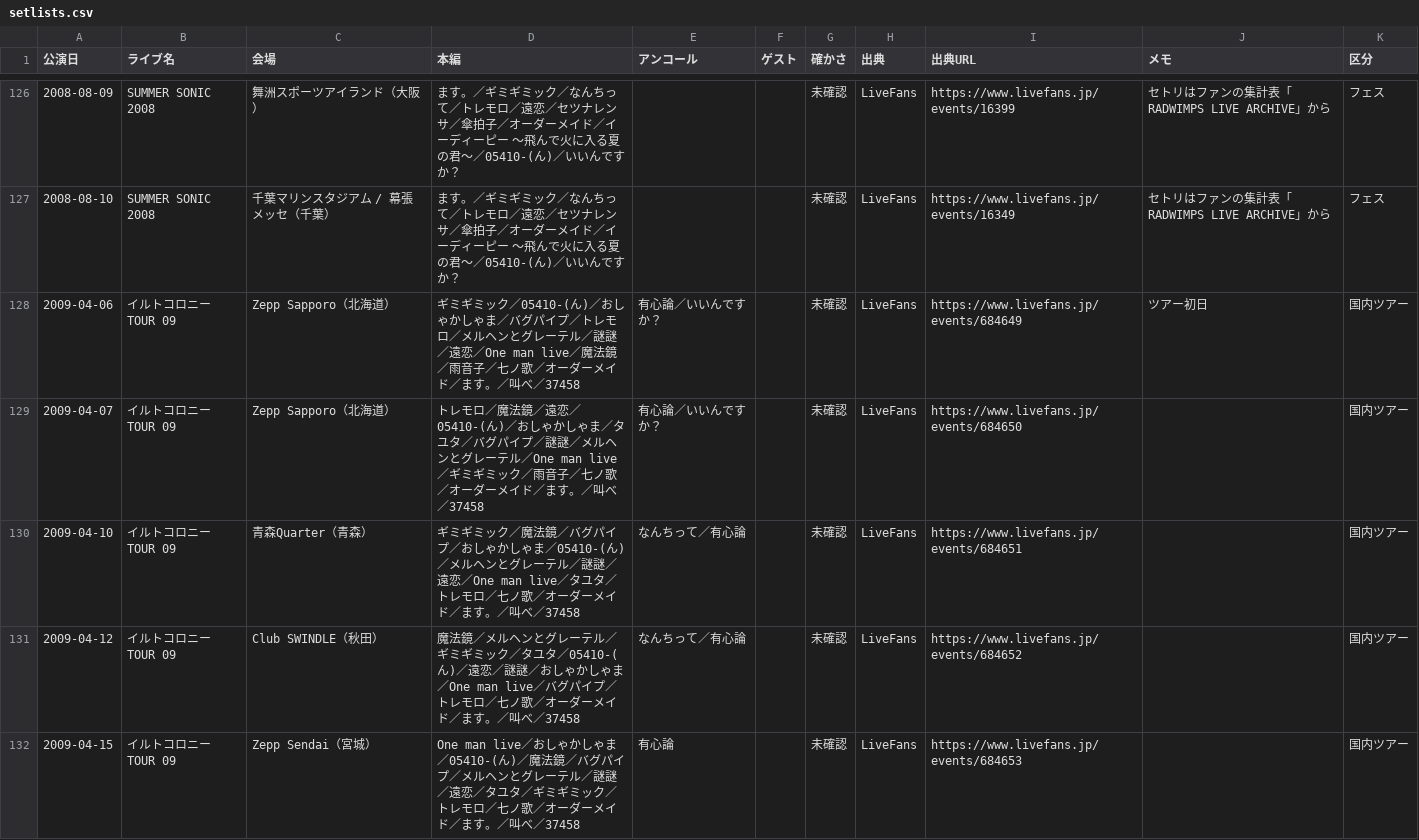
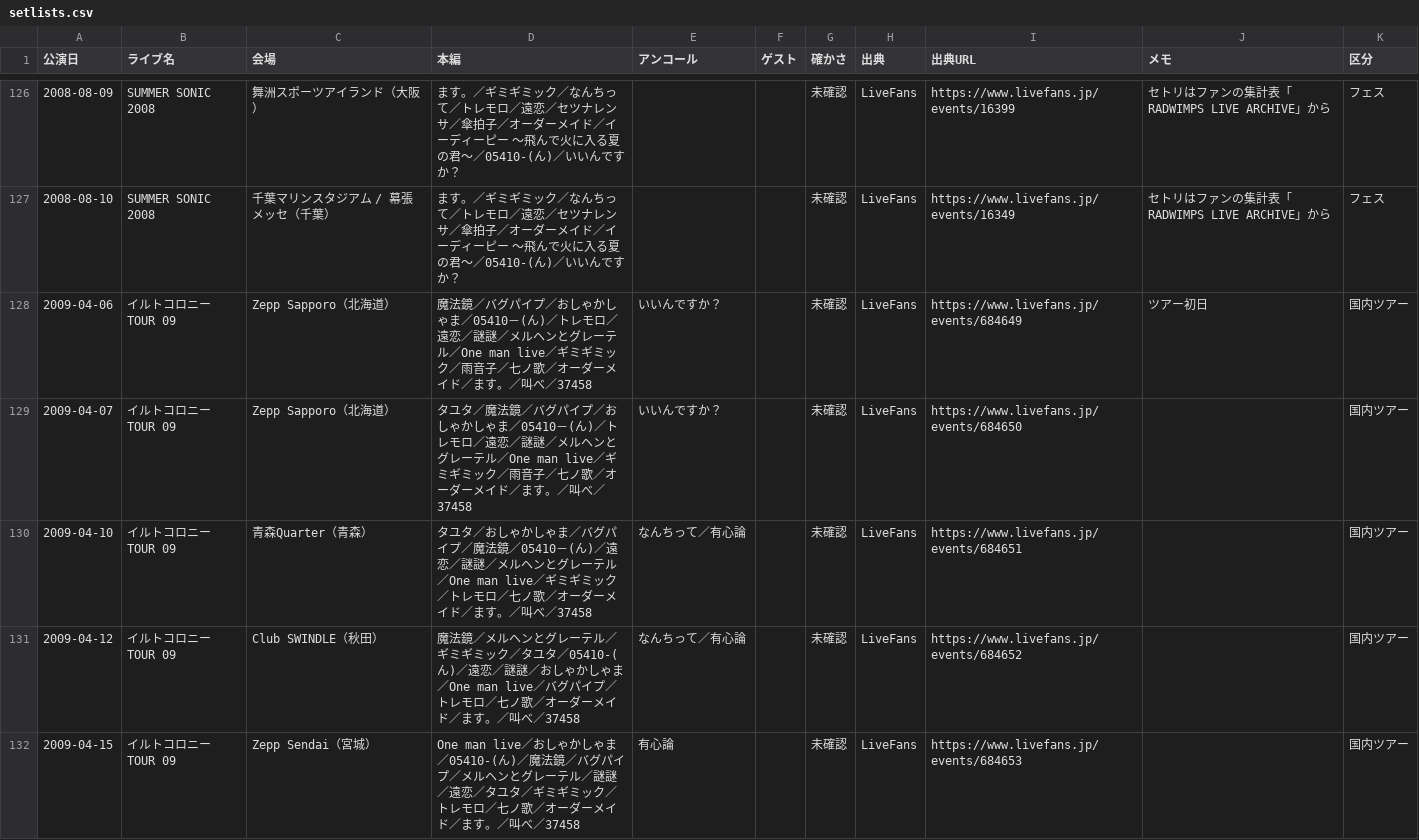
Before and after one commit to radwimps-archive/radwimps-interview-index, a CSV file: data/setlists.csv, drawn as a sheet; only a part is shown, gaps mark what is left out.

Commit message:
Update setlists.csv

```diff
--- a/data/setlists.csv
+++ b/data/setlists.csv
@@ -127,5 +127,5 @@
 2008-08-10,SUMMER SONIC 2008,千葉マリンスタジアム / 幕張メッセ（千葉）,ます。／ギミギミック／なんちって／トレモロ／遠恋／セツナレンサ／傘拍子／オーダーメイド／イーディーピー 〜飛んで火に入る夏の君〜／05410-(ん)／いいんですか？,,,未確認,LiveFans,https://www.livefans.jp/events/16349,セトリはファンの集計表「RADWIMPS LIVE ARCHIVE」から,フェス
-2009-04-06,イルトコロニー TOUR 09,Zepp Sapporo（北海道）,ギミギミック／05410-(ん)／おしゃかしゃま／バグパイプ／トレモロ／メルヘンとグレーテル／謎謎／遠恋／One man live／魔法鏡／雨音子／七ノ歌／オーダーメイド／ます。／叫べ／37458,有心論／いいんですか？,,未確認,LiveFans,https://www.livefans.jp/events/684649,ツアー初日,国内ツアー
-2009-04-07,イルトコロニー TOUR 09,Zepp Sapporo（北海道）,トレモロ／魔法鏡／遠恋／05410-(ん)／おしゃかしゃま／タユタ／バグパイプ／謎謎／メルヘンとグレーテル／One man live／ギミギミック／雨音子／七ノ歌／オーダーメイド／ます。／叫べ／37458,有心論／いいんですか？,,未確認,LiveFans,https://www.livefans.jp/events/684650,,国内ツアー
-2009-04-10,イルトコロニー TOUR 09,青森Quarter（青森）,ギミギミック／魔法鏡／バグパイプ／おしゃかしゃま／05410-(ん)／メルヘンとグレーテル／謎謎／遠恋／One man live／タユタ／トレモロ／七ノ歌／オーダーメイド／ます。／叫べ／37458,なんちって／有心論,,未確認,LiveFans,https://www.livefans.jp/events/684651,,国内ツアー
+2009-04-06,イルトコロニー TOUR 09,Zepp Sapporo（北海道）,魔法鏡／バグパイプ／おしゃかしゃま／05410－(ん)／トレモロ／遠恋／謎謎／メルヘンとグレーテル／One man live／ギミギミック／雨音子／七ノ歌／オーダーメイド／ます。／叫べ／37458,いいんですか？,,未確認,LiveFans,https://www.livefans.jp/events/684649,ツアー初日,国内ツアー
+2009-04-07,イルトコロニー TOUR 09,Zepp Sapporo（北海道）,タユタ／魔法鏡／バグパイプ／おしゃかしゃま／05410－(ん)／トレモロ／遠恋／謎謎／メルヘンとグレーテル／One man live／ギミギミック／雨音子／七ノ歌／オーダーメイド／ます。／叫べ／37458,いいんですか？,,未確認,LiveFans,https://www.livefans.jp/events/684650,,国内ツアー
+2009-04-10,イルトコロニー TOUR 09,青森Quarter（青森）,タユタ／おしゃかしゃま／バグパイプ／魔法鏡／05410－(ん)／遠恋／謎謎／メルヘンとグレーテル／One man live／ギミギミック／トレモロ／七ノ歌／オーダーメイド／ます。／叫べ／37458,なんちって／有心論,,未確認,LiveFans,https://www.livefans.jp/events/684651,,国内ツアー
 2009-04-12,イルトコロニー TOUR 09,Club SWINDLE（秋田）,魔法鏡／メルヘンとグレーテル／ギミギミック／タユタ／05410-(ん)／遠恋／謎謎／おしゃかしゃま／One man live／バグパイプ／トレモロ／七ノ歌／オーダーメイド／ます。／叫べ／37458,なんちって／有心論,,未確認,LiveFans,https://www.livefans.jp/events/684652,,国内ツアー
```
